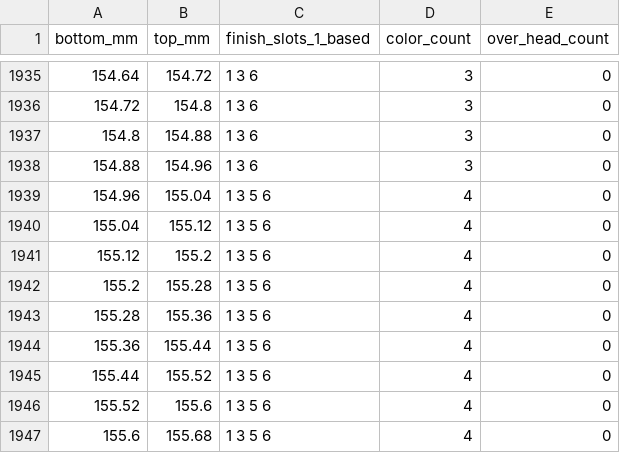
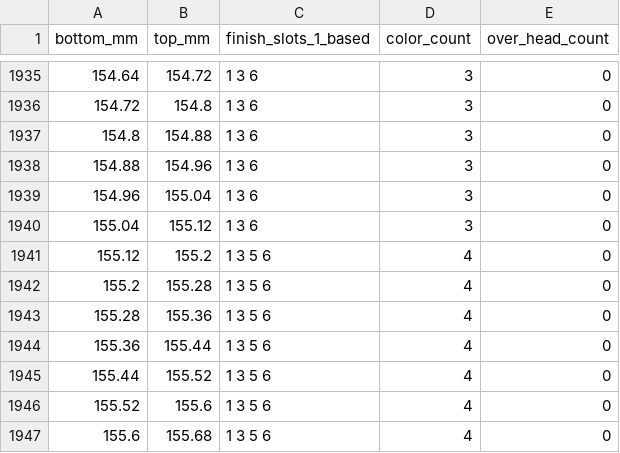
Before and after one commit to tejassparky2/Codex-figurine, a CSV file: claude works/man-with-drink-r4/out/layer-colors-0.08.csv, drawn as a sheet; only a part is shown, gaps mark what is left out.

```diff
--- a/claude works/man-with-drink-r4/out/layer-colors-0.08.csv
+++ b/claude works/man-with-drink-r4/out/layer-colors-0.08.csv
@@ -1938,4 +1938,4 @@ bottom_mm,top_mm,finish_slots_1_based,color_count,over_head_count
 154.88,154.96,1 3 6,3,0
-154.96,155.04,1 3 5 6,4,0
-155.04,155.12,1 3 5 6,4,0
+154.96,155.04,1 3 6,3,0
+155.04,155.12,1 3 6,3,0
 155.12,155.2,1 3 5 6,4,0
```
Also changed, not shown: 12 other files.
